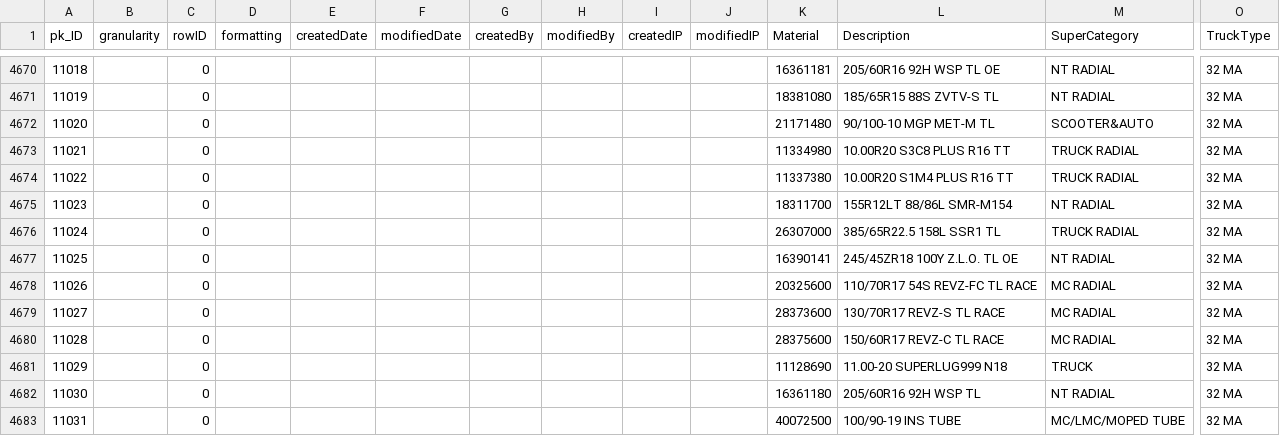
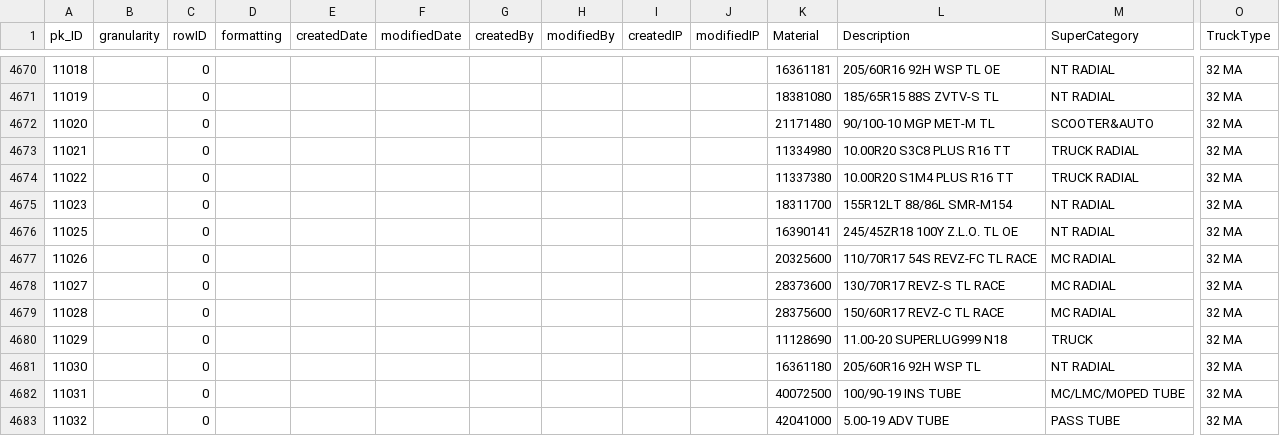
Before and after one commit to darshit-shah/MRF-Model, a CSV file: 20160128072049602/M4 - BOM Master.csv, drawn as a sheet; only a part is shown, gaps mark what is left out; the shorter side is filled out with more unchanged rows; removed rows and columns are numbered as before the commit, all else as after; rows hold the shown columns only; the diff covers the shown part only; the diff names each change by its address in the sheet, - before the commit and + after, or states it on an @@ line.

```diff
--- a/20160128072049602/M4 - BOM Master.csv
+++ b/20160128072049602/M4 - BOM Master.csv
-row 4676: 11024 |  | 0 |  |  |  |  |  |  |  | 26307000 | 385/65R22.5 158L SSR1 TL | TRUCK RADIAL | 32 MA
```
Also changed, not shown: 3 added rows and 4 removed rows elsewhere in this file, 20160128072049602/- - -.csv, 20160128072049602/R1 - Indent Summary by Sub-bucket.csv, 19 other files.
